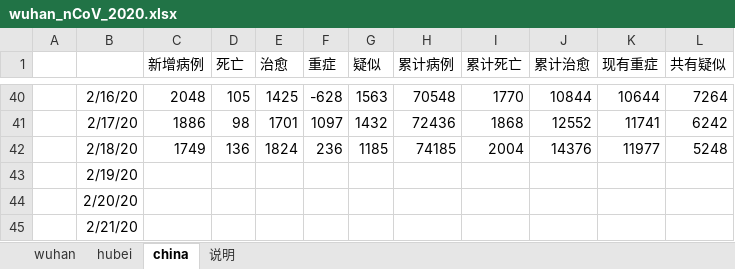
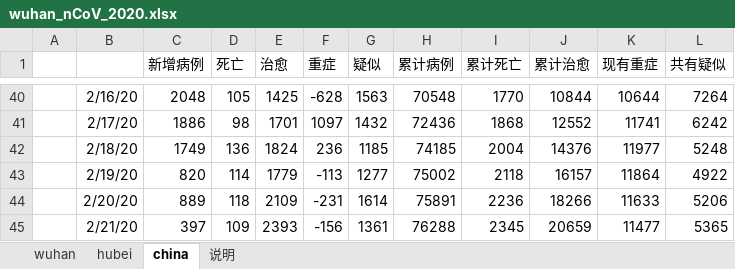
Before and after one commit to hfwang2016/wuhan_SIR, an Excel workbook: wuhan_nCoV_2020.xlsx, sheet china, drawn as a sheet; only a part is shown, gaps mark what is left out; values as stored, in another font and other column widths than the file's, no borders; the diff covers the shown part only; the diff names each change by its address in the sheet, - before the commit and + after, or states it on an @@ line.

```diff
--- a/wuhan_nCoV_2020.xlsx (sheet china)
+++ b/wuhan_nCoV_2020.xlsx (sheet china)
-C43 (新增病例): (empty)
+C43 (新增病例): 820
-D43 (死亡): (empty)
+D43 (死亡): 114
-E43 (治愈): (empty)
+E43 (治愈): 1779
-F43 (重症): (empty)
+F43 (重症): -113
-G43 (疑似): (empty)
+G43 (疑似): 1277
-H43 (累计病例): (empty)
+H43 (累计病例): 75002
-I43 (累计死亡): (empty)
+I43 (累计死亡): 2118
-J43 (累计治愈): (empty)
+J43 (累计治愈): 16157
-K43 (现有重症): (empty)
+K43 (现有重症): 11864
-L43 (共有疑似): (empty)
+L43 (共有疑似): 4922
-C44 (新增病例): (empty)
+C44 (新增病例): 889
-D44 (死亡): (empty)
+D44 (死亡): 118
-E44 (治愈): (empty)
+E44 (治愈): 2109
-F44 (重症): (empty)
+F44 (重症): -231
-G44 (疑似): (empty)
+G44 (疑似): 1614
-H44 (累计病例): (empty)
+H44 (累计病例): 75891
-I44 (累计死亡): (empty)
+I44 (累计死亡): 2236
-J44 (累计治愈): (empty)
+J44 (累计治愈): 18266
-K44 (现有重症): (empty)
+K44 (现有重症): 11633
-L44 (共有疑似): (empty)
+L44 (共有疑似): 5206
-C45 (新增病例): (empty)
+C45 (新增病例): 397
-D45 (死亡): (empty)
+D45 (死亡): 109
-E45 (治愈): (empty)
+E45 (治愈): 2393
-F45 (重症): (empty)
+F45 (重症): -156
-G45 (疑似): (empty)
+G45 (疑似): 1361
-H45 (累计病例): (empty)
+H45 (累计病例): 76288
-I45 (累计死亡): (empty)
+I45 (累计死亡): 2345
-J45 (累计治愈): (empty)
+J45 (累计治愈): 20659
-K45 (现有重症): (empty)
+K45 (现有重症): 11477
-L45 (共有疑似): (empty)
+L45 (共有疑似): 5365
```
Also changed, not shown: 10 edited cells elsewhere in this sheet, sheet hubei, sheet wuhan, sheet 说明.
